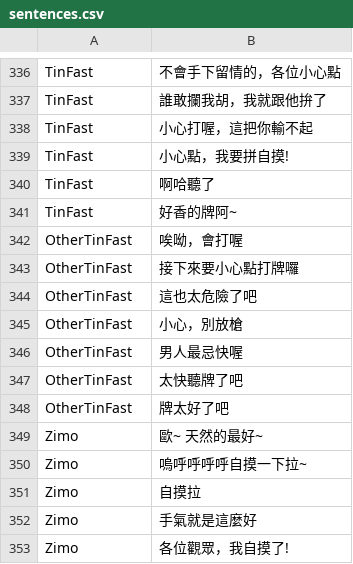
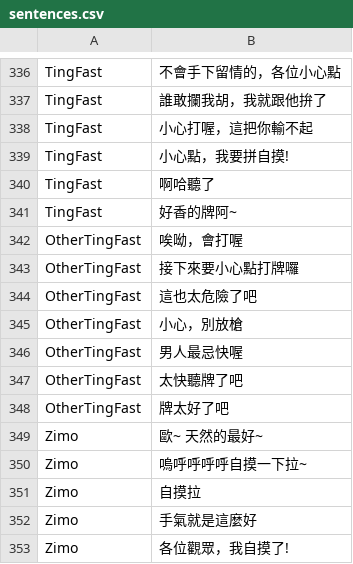
Before and after one commit to B10532021/Web-based-mahjong-gossip-server, a CSV file: src/mahjong/sentences.csv, drawn as a sheet; only a part is shown, gaps mark what is left out; the diff covers the shown part only; the diff names each change by its address in the sheet, - before the commit and + after, or states it on an @@ line.

Commit message:
add Ting conversion

```diff
--- a/src/mahjong/sentences.csv
+++ b/src/mahjong/sentences.csv
-A336:A341: TinFast
+A336:A341: TingFast
-A342:A348: OtherTinFast
+A342:A348: OtherTingFast
```
Also changed, not shown: 28 edited cells elsewhere in this file, 1 other file.
